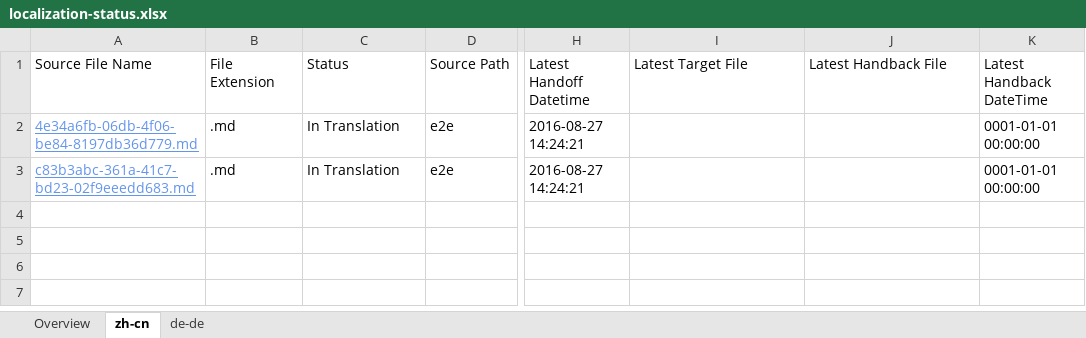
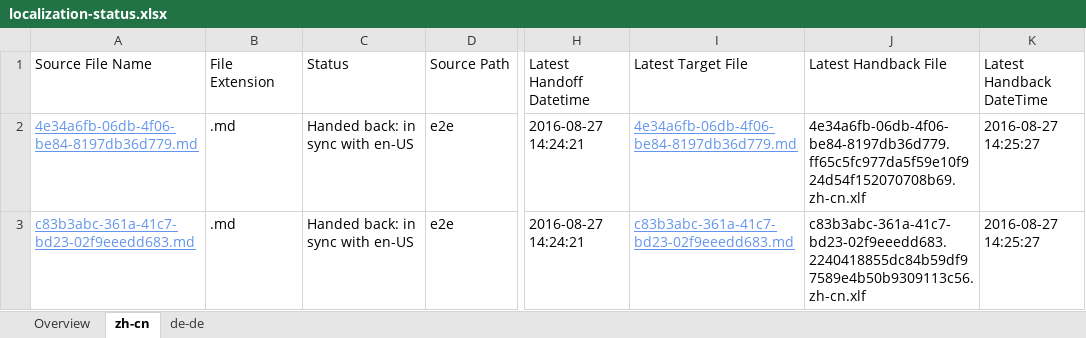
Before and after one commit to OpenLocalizationTestOrg/ol-test0-handback, an Excel workbook: ol-handback/OpenLocalizationTestOrg/ol-test0/ci/localization-status.xlsx, sheet zh-cn, drawn as a sheet; only a part is shown, gaps mark what is left out; values as stored, in another font and other column widths than the file's, no borders; table styles not drawn; the diff names each change by its address in the sheet, - before the commit and + after, or states it on an @@ line.

Commit message:
Generate Report for Handback

```diff
--- a/ol-handback/OpenLocalizationTestOrg/ol-test0/ci/localization-status.xlsx (sheet zh-cn)
+++ b/ol-handback/OpenLocalizationTestOrg/ol-test0/ci/localization-status.xlsx (sheet zh-cn)
-C2:C3 (Status): In Translation
+C2:C3 (Status): Handed back: in sync with en-US
-I2 (Latest Target File): (empty)
+I2 (Latest Target File): 4e34a6fb-06db-4f06-be84-8197db36d779.md
-J2 (Latest Handback File): (empty)
+J2 (Latest Handback File): 4e34a6fb-06db-4f06-be84-8197db36d779.ff65c5fc977da5f59e10f924d54f152070708b69.zh-cn.xlf
-K2:K3 (Latest Handback DateTime): 0001-01-01 00:00:00
+K2:K3 (Latest Handback DateTime): 2016-08-27 14:25:27
-I3 (Latest Target File): (empty)
+I3 (Latest Target File): c83b3abc-361a-41c7-bd23-02f9eeedd683.md
-J3 (Latest Handback File): (empty)
+J3 (Latest Handback File): c83b3abc-361a-41c7-bd23-02f9eeedd683.2240418855dc84b59df97589e4b50b9309113c56.zh-cn.xlf
```
Also changed, not shown: sheet de-de, sheet Overview, 1 other file.
